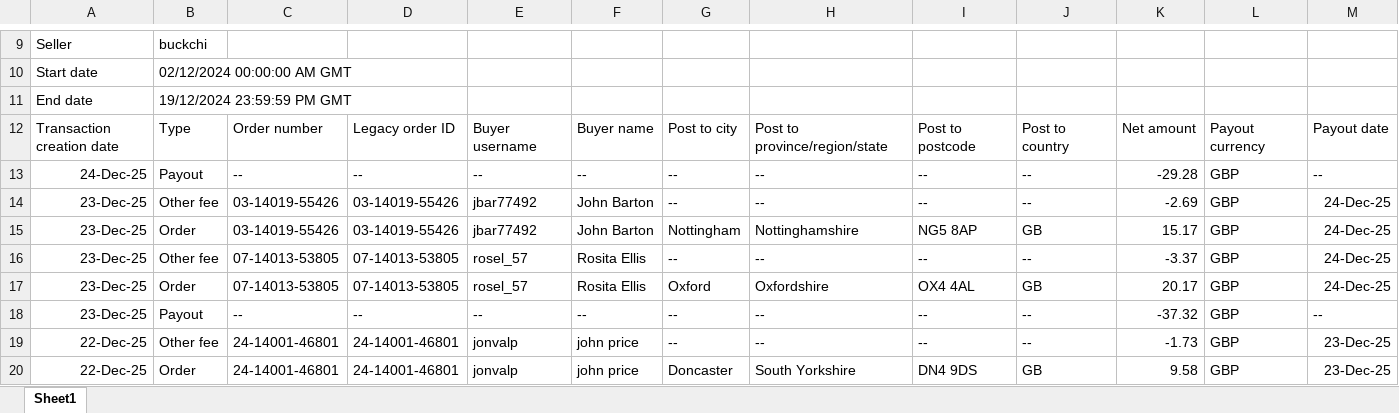
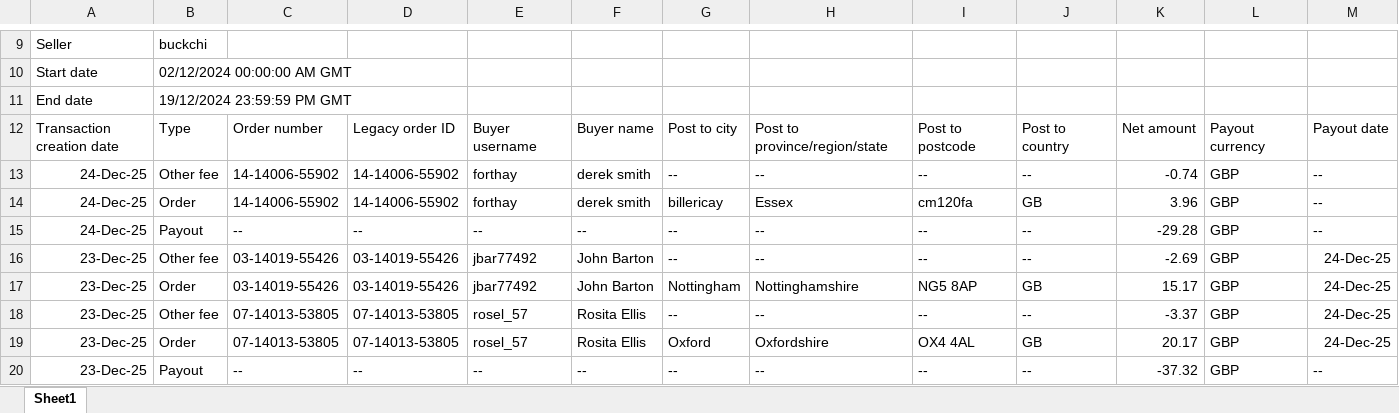
Before and after one commit to NIBH014B/BuckchiDailyReport, an Excel workbook: Raw Sales Data/Buckchi.xlsx, sheet Sheet1, drawn as a sheet; only a part is shown, gaps mark what is left out; the shorter side is filled out with more unchanged rows; values as stored, in another font and other column widths than the file's, no borders; rows hold the shown columns only; the diff names each change by its address in the sheet, - before the commit and + after, or states it on an @@ line.

```diff
--- a/Raw Sales Data/Buckchi.xlsx (sheet Sheet1)
+++ b/Raw Sales Data/Buckchi.xlsx (sheet Sheet1)
+row 13: 24-Dec-25 | Other fee | 14-14006-55902 | 14-14006-55902 | forthay | derek smith | -- | -- | -- | -- | -0.74 | GBP | --
+row 14: 24-Dec-25 | Order | 14-14006-55902 | 14-14006-55902 | forthay | derek smith | billericay | Essex | cm120fa | GB | 3.96 | GBP | --
```
Also changed, not shown: Raw Sales Data/Vandey.xlsx.
